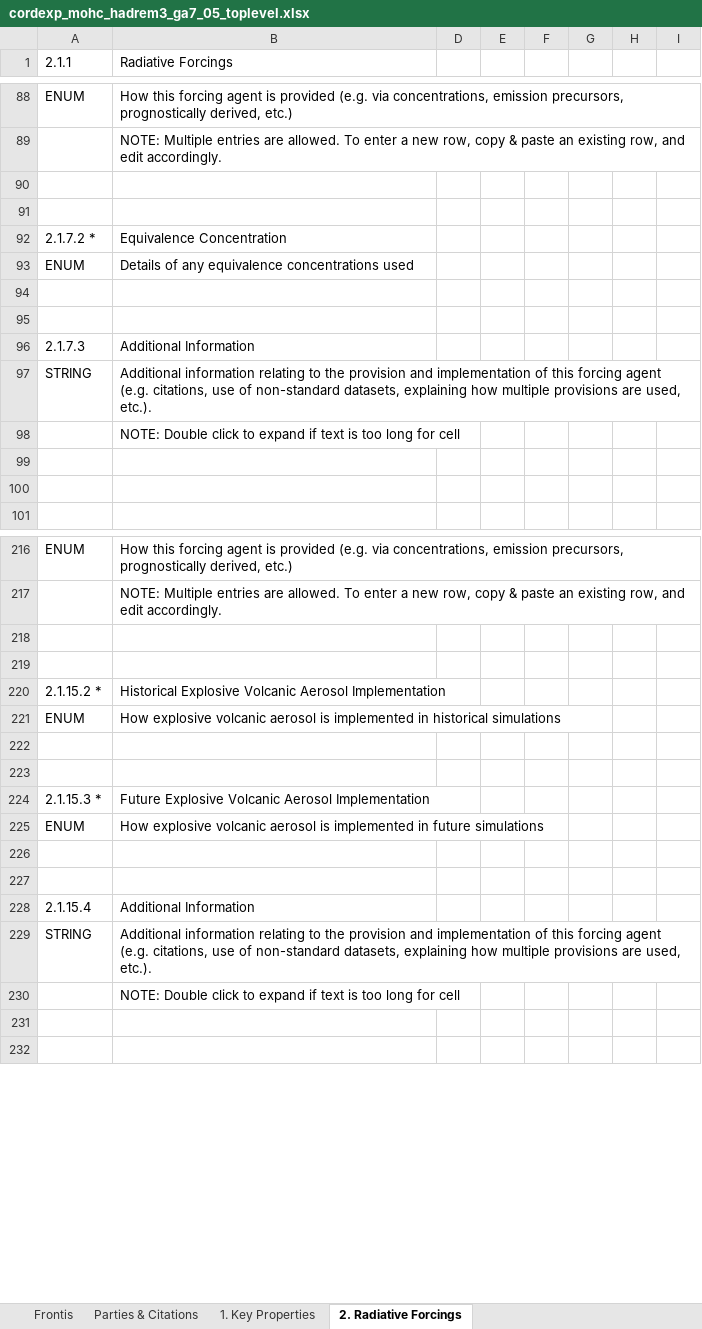
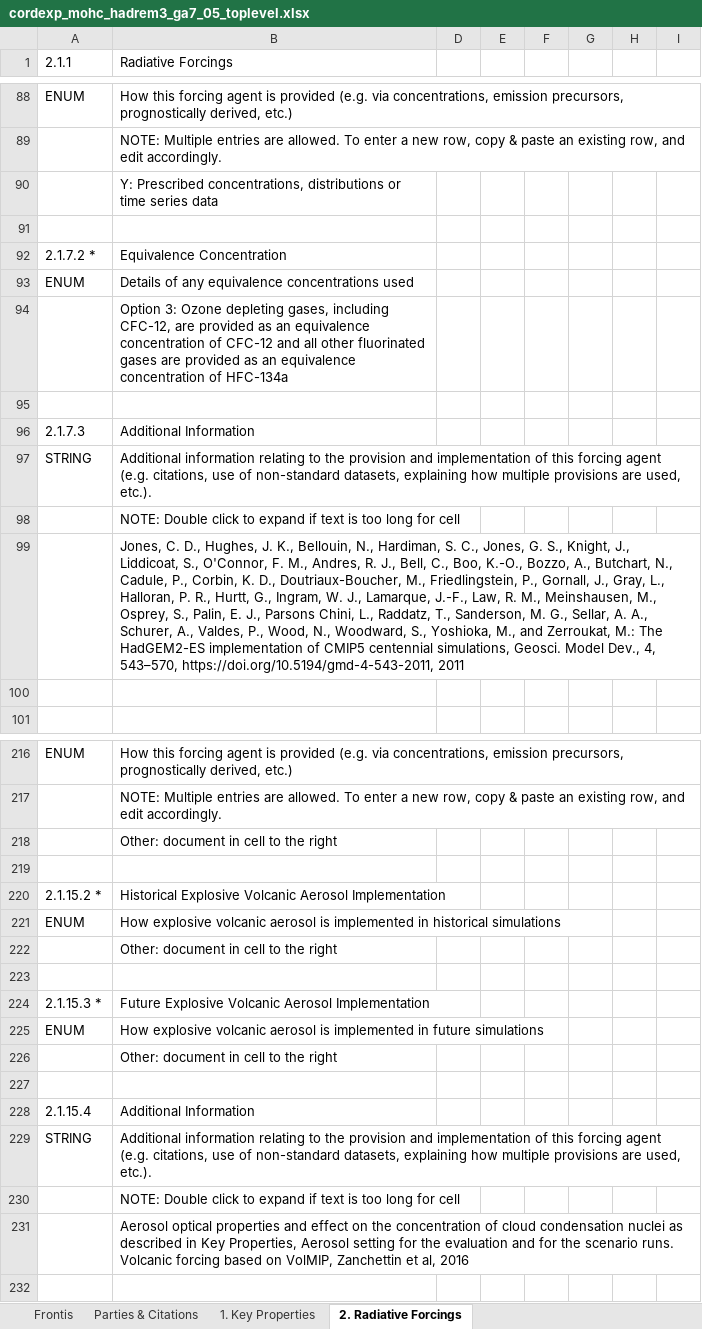
Before and after one commit to ES-DOC-INSTITUTIONAL/mohc, an Excel workbook: cordexp/models/mohc-hadrem3-ga7-05/cordexp_mohc_hadrem3_ga7_05_toplevel.xlsx, sheet 2. Radiative Forcings, drawn as a sheet; only a part is shown, gaps mark what is left out; values as stored, in another font and other column widths than the file's, no cell formats; the diff covers the shown part only; the diff names each change by its address in the sheet, - before the commit and + after, or states it on an @@ line.

Commit message:
1. Added models downloaded from google drive.

```diff
--- a/cordexp/models/mohc-hadrem3-ga7-05/cordexp_mohc_hadrem3_ga7_05_toplevel.xlsx (sheet 2. Radiative Forcings)
+++ b/cordexp/models/mohc-hadrem3-ga7-05/cordexp_mohc_hadrem3_ga7_05_toplevel.xlsx (sheet 2. Radiative Forcings)
-B90 (Radiative Forcings): (empty)
+B90 (Radiative Forcings): Y: Prescribed concentrations, distributions or time series data
-B94 (Radiative Forcings): (empty)
+B94 (Radiative Forcings): Option 3: Ozone depleting gases, including CFC-12, are provided as an equivalence concentration of CFC-12 and all other fluorinated gases are provided as an equivalence concentration of HFC-134a
-B99 (Radiative Forcings): (empty)
+B99 (Radiative Forcings): Jones, C. D., Hughes, J. K., Bellouin, N., Hardiman, S. C., Jones, G. S., Knight, J., Liddicoat, S., O'Connor, F. M., Andres, R. J., Bell, C., Boo, K.-O., Bozzo, A., Butchart, N., Cadule, P., Corbin, K. D., Doutriaux-Boucher, M., Friedlingstein, P., Gornall, J., Gray, L., Halloran, P. R., Hurtt, G., Ingram, W. J., Lamarque, J.-F., Law, R. M., Meinshausen, M., Osprey, S., Palin, E. J., Parsons Chini, L., Raddatz, T., Sanderson, M. G., Sellar, A. A., Schurer, A., Valdes, P., Wood, N., Woodward, S., Yoshioka, M., and Zerroukat, M.: The HadGEM2-ES implementation of CMIP5 centennial simulations, Geosci. Model Dev., 4, 543–570, https://doi.org/10.5194/gmd-4-543-2011, 2011
-B218 (Radiative Forcings): (empty)
+B218 (Radiative Forcings): Other: document in cell to the right
-B222 (Radiative Forcings): (empty)
+B222 (Radiative Forcings): Other: document in cell to the right
-B226 (Radiative Forcings): (empty)
+B226 (Radiative Forcings): Other: document in cell to the right
-B231 (Radiative Forcings): (empty)
+B231 (Radiative Forcings): Aerosol optical properties and effect on the concentration of cloud condensation nuclei as described in Key Properties, Aerosol setting for the evaluation and for the scenario runs. Volcanic forcing based on VolMIP, Zanchettin et al, 2016
```
Also changed, not shown: 1 added row and 31 edited cells elsewhere in this sheet, sheet 1. Key Properties, sheet Frontis, cell formats, hidden cells.
